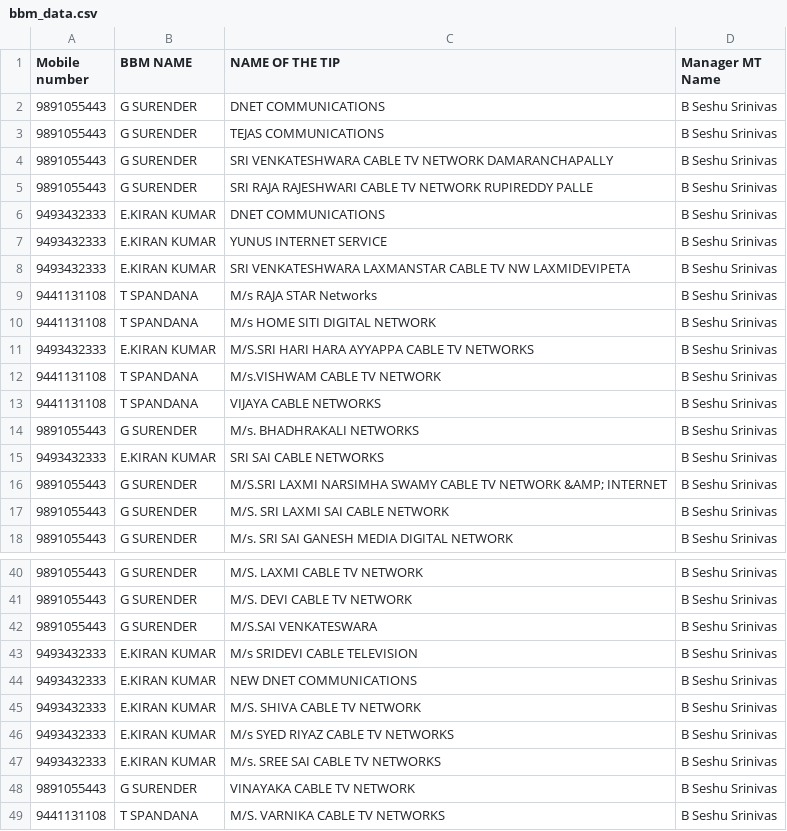
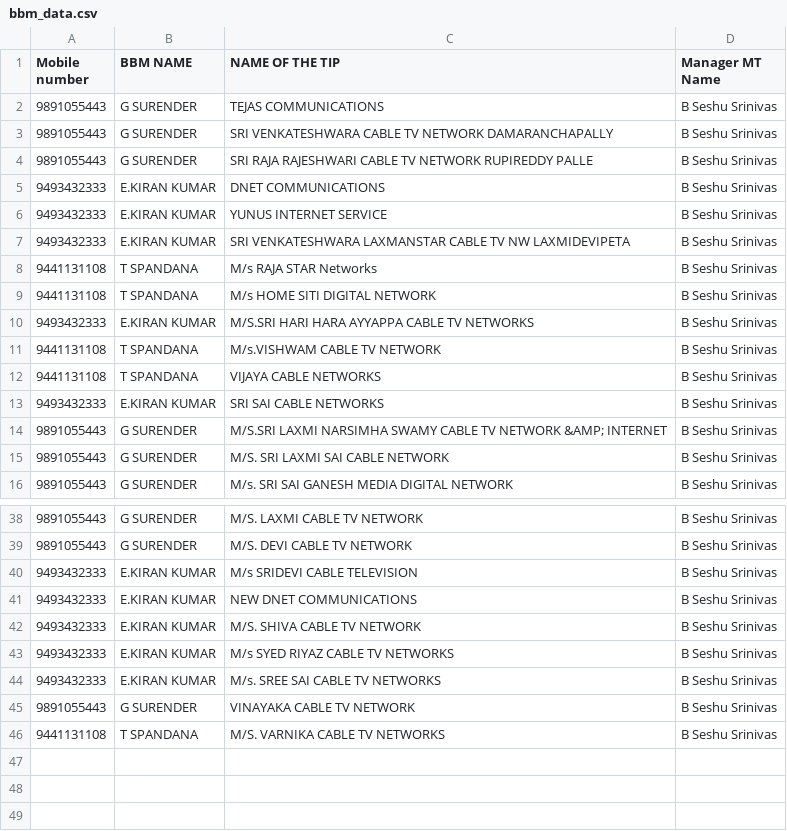
Before and after one commit to bssr1109/QOS-GENERATOR-REVISED-WGL, a CSV file: bbm_data.csv, drawn as a sheet; only a part is shown, gaps mark what is left out.

Commit message:
Update bbm_data.csv

```diff
--- a/bbm_data.csv
+++ b/bbm_data.csv
@@ -1,3 +1,2 @@
 Mobile number,BBM NAME ,NAME OF THE TIP,Manager MT Name
-9891055443,G SURENDER,DNET COMMUNICATIONS,B Seshu Srinivas
 9891055443,G SURENDER,TEJAS COMMUNICATIONS,B Seshu Srinivas
@@ -13,3 +12,2 @@ Mobile number,BBM NAME ,NAME OF THE TIP,Manager MT Name
 9441131108,T SPANDANA,VIJAYA CABLE NETWORKS,B Seshu Srinivas
-9891055443,G SURENDER,M/s. BHADHRAKALI NETWORKS,B Seshu Srinivas
 9493432333,E.KIRAN KUMAR,SRI SAI CABLE NETWORKS,B Seshu Srinivas
@@ -41,3 +39,2 @@ Mobile number,BBM NAME ,NAME OF THE TIP,Manager MT Name
 9891055443,G SURENDER,M/S. DEVI CABLE TV NETWORK,B Seshu Srinivas
-9891055443,G SURENDER,M/S.SAI VENKATESWARA ,B Seshu Srinivas
 9493432333,E.KIRAN KUMAR,M/s SRIDEVI CABLE TELEVISION,B Seshu Srinivas
```
